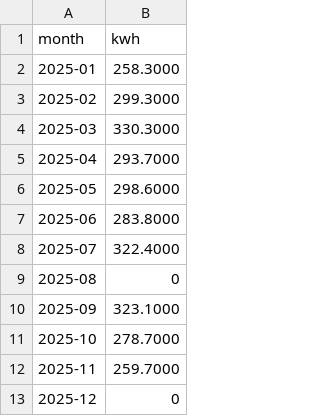
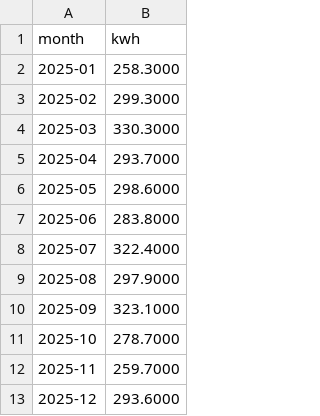
Before and after one commit to ktronicsdev/IoTDeviceMonitor, a CSV file: data/kasun-kasun-2025.csv, drawn as a sheet.

```diff
--- a/data/kasun-kasun-2025.csv
+++ b/data/kasun-kasun-2025.csv
@@ -8,3 +8,3 @@ month,kwh
 2025-07,322.4000
-2025-08,0
+2025-08,297.9000
 2025-09,323.1000
@@ -12,2 +12,2 @@ month,kwh
 2025-11,259.7000
-2025-12,0
+2025-12,293.6000
```
Also changed, not shown: 34 other files.
